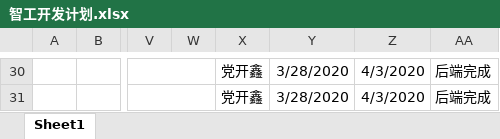
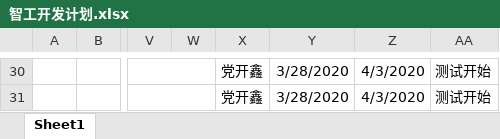
Before and after one commit to cfmkaifa/PrototypeMap, an Excel workbook: 智工开发计划.xlsx, sheet Sheet1, drawn as a sheet; only a part is shown, gaps mark what is left out; values as stored, in another font and other column widths than the file's, no borders; the diff covers the shown part only; the diff names each change by its address in the sheet, - before the commit and + after, or states it on an @@ line.

```diff
--- a/智工开发计划.xlsx (sheet Sheet1)
+++ b/智工开发计划.xlsx (sheet Sheet1)
-AA30:AA31: 后端完成
+AA30:AA31: 测试开始
```
Also changed, not shown: other rows of this sheet.
